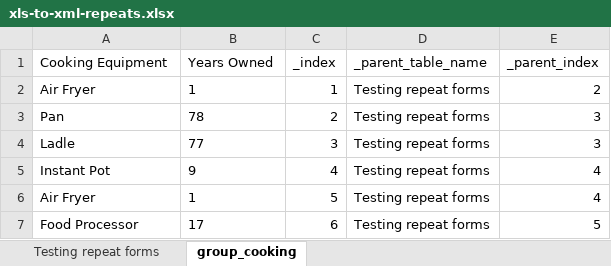
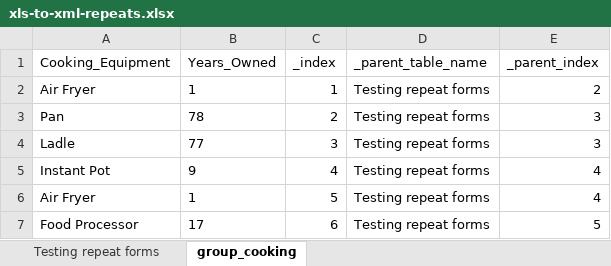
Before and after one commit to kobotoolbox/xls-import, an Excel workbook: xls-to-xml-repeats.xlsx, sheet group_cooking, drawn as a sheet; values as stored, in another font and other column widths than the file's, no borders; the diff names each change by its address in the sheet, - before the commit and + after, or states it on an @@ line.

Commit message:
replace space in group column names

```diff
--- a/xls-to-xml-repeats.xlsx (sheet group_cooking)
+++ b/xls-to-xml-repeats.xlsx (sheet group_cooking)
-A1: Cooking Equipment
+A1: Cooking_Equipment
-B1: Years Owned
+B1: Years_Owned
```
